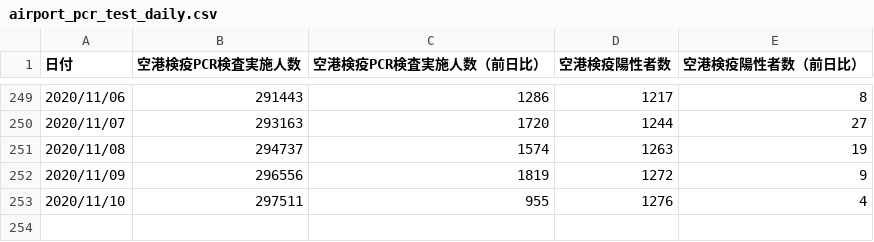
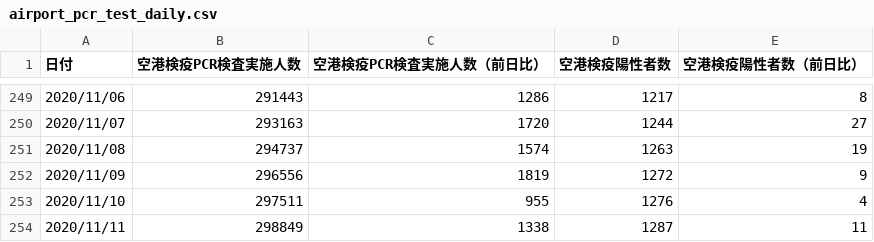
Before and after one commit to CalicoKater/covid-19, a CSV file: airport_pcr_test_daily.csv, drawn as a sheet; only a part is shown, gaps mark what is left out.

```diff
--- a/airport_pcr_test_daily.csv
+++ b/airport_pcr_test_daily.csv
@@ -253 +253,2 @@
 2020/11/10,297511,955,1276,4
+2020/11/11,298849,1338,1287,11
```
Also changed, not shown: airport_quarantine.csv, airport_quarantine2.csv, 7 other files.
